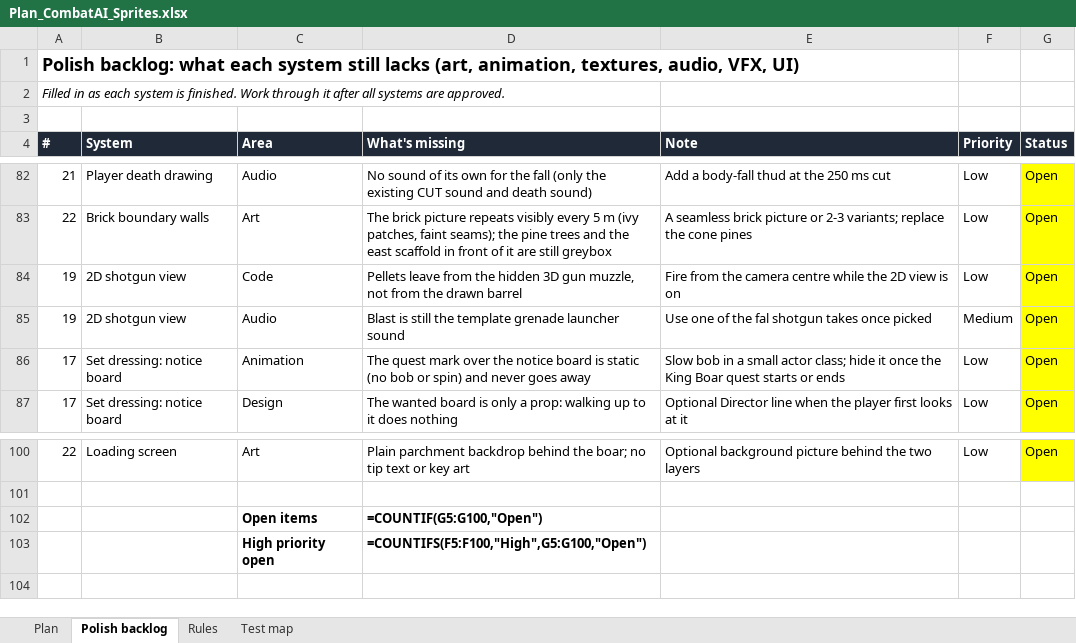
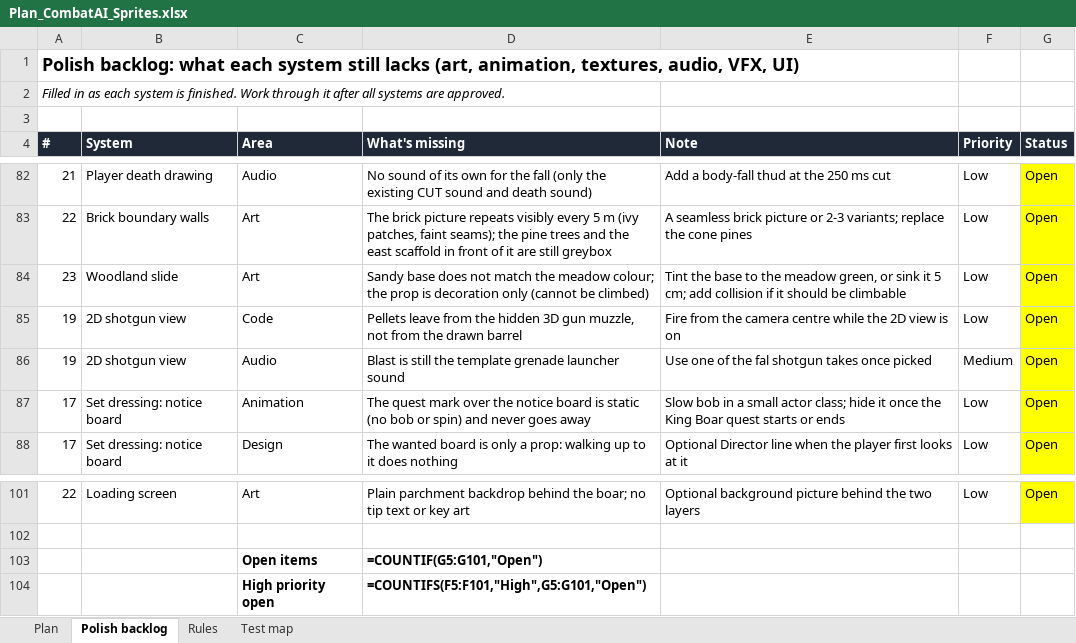
Before and after one commit to yair1760-creator/epic-games-MegaJam, an Excel workbook: Docs/Plan_CombatAI_Sprites.xlsx, sheet Polish backlog, drawn as a sheet; only a part is shown, gaps mark what is left out; values as stored, in another font and other column widths than the file's, no borders; formulas without a stored value are shown as written; addresses are those after the commit; the diff names each change by its address in the sheet, - before the commit and + after, or states it on an @@ line.

```diff
--- a/Docs/Plan_CombatAI_Sprites.xlsx (sheet Polish backlog)
+++ b/Docs/Plan_CombatAI_Sprites.xlsx (sheet Polish backlog)
+row 84: 23 | Woodland slide | Art | Sandy base does not match the meadow colour; the prop is decoration only (cannot be climbed) | Tint the base to the meadow green, or sink it 5 cm; add collision if it should be climbable | Low | Open
-D103 (What's missing): =COUNTIF(G5:G100,"Open")
+D103 (What's missing): =COUNTIF(G5:G101,"Open")
-D104 (What's missing): =COUNTIFS(F5:F100,"High",G5:G100,"Open")
+D104 (What's missing): =COUNTIFS(F5:F101,"High",G5:G101,"Open")
```
Also changed, not shown: 6 other files.
